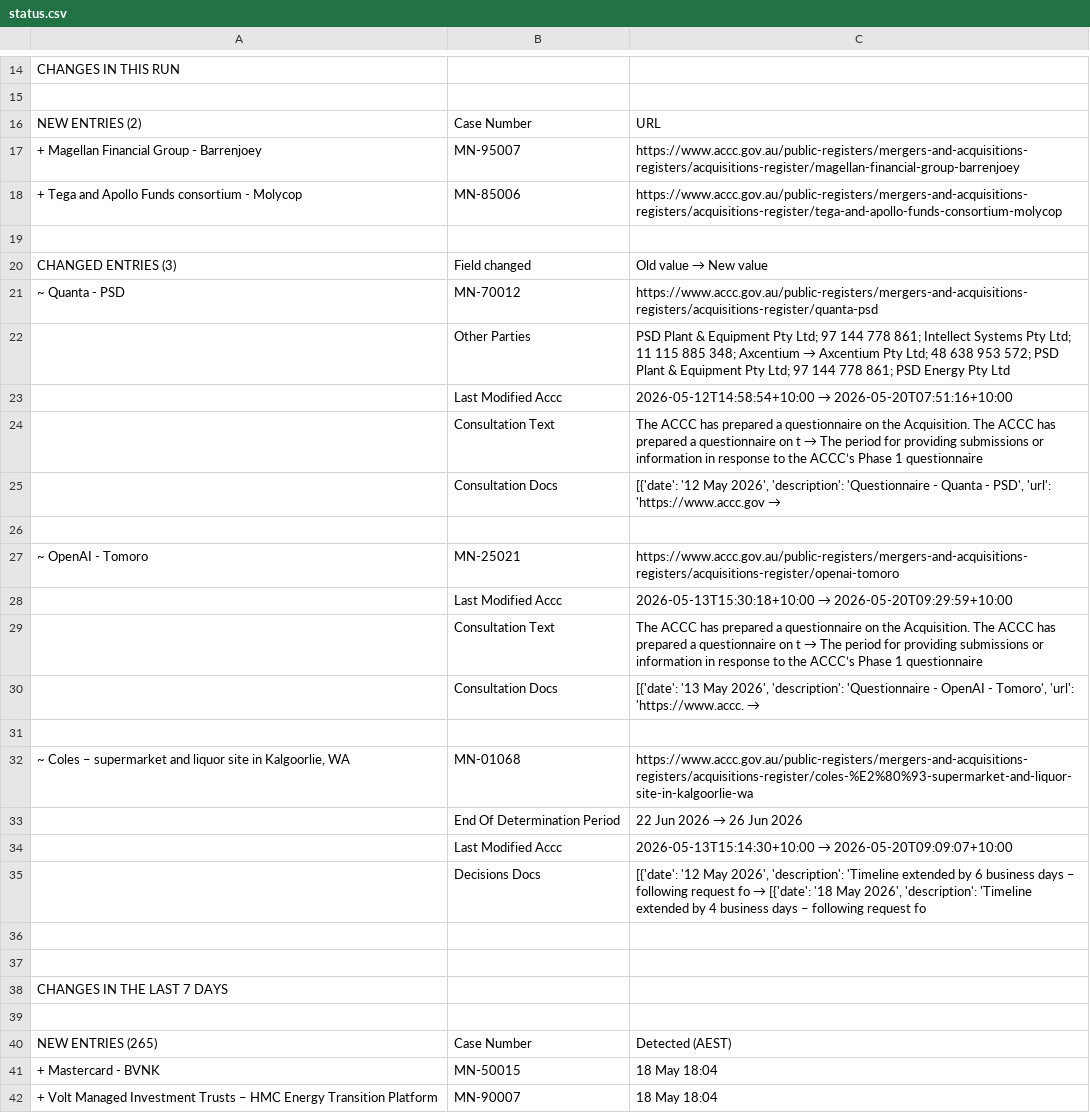
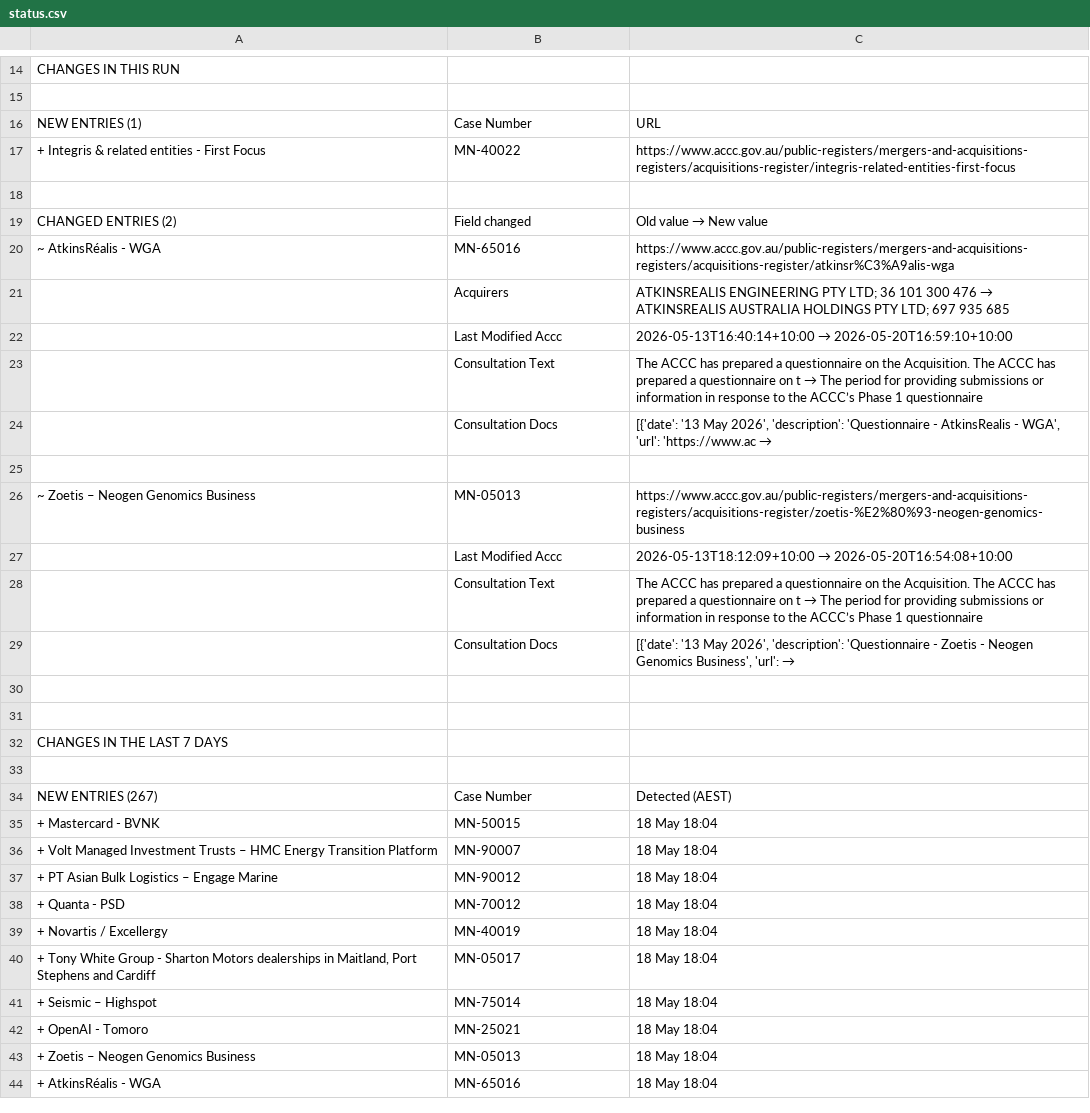
Before and after one commit to Test0112358/notification-check, a CSV file: data/status.csv, drawn as a sheet; only a part is shown, gaps mark what is left out; the shorter side is filled out with more unchanged rows; the diff covers the shown part only.

```diff
--- a/data/status.csv
+++ b/data/status.csv
@@ -15,22 +15,16 @@ CHANGES IN THIS RUN,,
 ,,
-NEW ENTRIES (2),Case Number,URL
-+ Magellan Financial Group - Barrenjoey,MN-95007,https://www.accc.gov.au/public-registers/mergers-and-acquisitions-registers/acquisitions-register/magellan-financial-group-barrenjoey
-+ Tega and Apollo Funds consortium - Molycop,MN-85006,https://www.accc.gov.au/public-registers/mergers-and-acquisitions-registers/acquisitions-register/tega-and-apollo-funds-consortium-molycop
-,,
-CHANGED ENTRIES (3),Field changed,Old value  →  New value
-~ Quanta - PSD,MN-70012,https://www.accc.gov.au/public-registers/mergers-and-acquisitions-registers/acquisitions-register/quanta-psd
-,Other Parties,PSD Plant & Equipment Pty Ltd; 97 144 778 861; Intellect Systems Pty Ltd; 11 115 885 348; Axcentium   →  Axcentium Pty Ltd; 48 638 953 572; PSD Plant & Equipment Pty Ltd; 97 144 778 861; PSD Energy Pty Ltd
-,Last Modified Accc,2026-05-12T14:58:54+10:00  →  2026-05-20T07:51:16+10:00
+NEW ENTRIES (1),Case Number,URL
++ Integris & related entities - First Focus,MN-40022,https://www.accc.gov.au/public-registers/mergers-and-acquisitions-registers/acquisitions-register/integris-related-entities-first-focus
+,,
+CHANGED ENTRIES (2),Field changed,Old value  →  New value
+~ AtkinsRéalis - WGA,MN-65016,https://www.accc.gov.au/public-registers/mergers-and-acquisitions-registers/acquisitions-register/atkinsr%C3%A9alis-wga
+,Acquirers,ATKINSREALIS ENGINEERING PTY LTD; 36 101 300 476  →  ATKINSREALIS AUSTRALIA HOLDINGS PTY LTD; 697 935 685
+,Last Modified Accc,2026-05-13T16:40:14+10:00  →  2026-05-20T16:59:10+10:00
 ,Consultation Text,The ACCC has prepared a questionnaire on the Acquisition. The ACCC has prepared a questionnaire on t  →  The period for providing submissions or information in response to the ACCC’s Phase 1 questionnaire
-,Consultation Docs,"[{'date': '12 May 2026', 'description': 'Questionnaire - Quanta - PSD', 'url': 'https://www.accc.gov  →  "
+,Consultation Docs,"[{'date': '13 May 2026', 'description': 'Questionnaire - AtkinsRealis - WGA', 'url': 'https://www.ac  →  "
 ,,
-~ OpenAI - Tomoro,MN-25021,https://www.accc.gov.au/public-registers/mergers-and-acquisitions-registers/acquisitions-register/openai-tomoro
-,Last Modified Accc,2026-05-13T15:30:18+10:00  →  2026-05-20T09:29:59+10:00
+~ Zoetis – Neogen Genomics Business,MN-05013,https://www.accc.gov.au/public-registers/mergers-and-acquisitions-registers/acquisitions-register/zoetis-%E2%80%93-neogen-genomics-business
+,Last Modified Accc,2026-05-13T18:12:09+10:00  →  2026-05-20T16:54:08+10:00
 ,Consultation Text,The ACCC has prepared a questionnaire on the Acquisition. The ACCC has prepared a questionnaire on t  →  The period for providing submissions or information in response to the ACCC’s Phase 1 questionnaire
-,Consultation Docs,"[{'date': '13 May 2026', 'description': 'Questionnaire - OpenAI - Tomoro', 'url': 'https://www.accc.  →  "
-,,
-"~ Coles – supermarket and liquor site in Kalgoorlie, WA",MN-01068,https://www.accc.gov.au/public-registers/mergers-and-acquisitions-registers/acquisitions-register/coles-%E2%80%93-supermarket-and-liquor-site-in-kalgoorlie-wa
-,End Of Determination Period,22 Jun 2026  →  26 Jun 2026
-,Last Modified Accc,2026-05-13T15:14:30+10:00  →  2026-05-20T09:09:07+10:00
-,Decisions Docs,"[{'date': '12 May 2026', 'description': 'Timeline extended by 6 business days – following request fo  →  [{'date': '18 May 2026', 'description': 'Timeline extended by 4 business days – following request fo"
+,Consultation Docs,"[{'date': '13 May 2026', 'description': 'Questionnaire - Zoetis - Neogen Genomics Business', 'url':   →  "
 ,,
@@ -39,3 +33,3 @@ CHANGES IN THE LAST 7 DAYS,,
 ,,
-NEW ENTRIES (265),Case Number,Detected (AEST)
+NEW ENTRIES (267),Case Number,Detected (AEST)
 + Mastercard - BVNK,MN-50015,18 May  18:04
```
Also changed, not shown: 12 added rows and 10 edited cells elsewhere in this file, data/register.csv, 6 other files.
